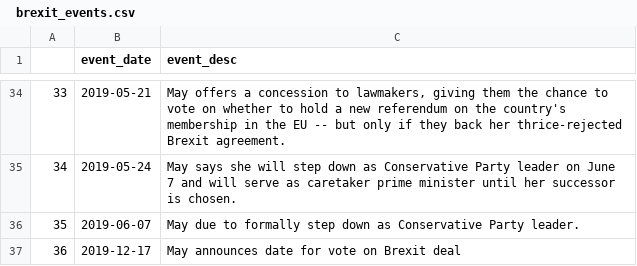
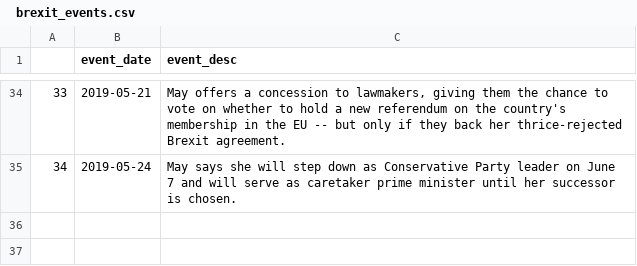
Before and after one commit to achmand/datascience-brexit, a CSV file: src/data/cleansed/ brexit_events.csv, drawn as a sheet; only a part is shown, gaps mark what is left out; the diff names each change by its address in the sheet, - before the commit and + after, or states it on an @@ line.

Commit message:
[CODE] Implemented t-test for event windowing fx.

```diff
--- a/src/data/cleansed/ brexit_events.csv
+++ b/src/data/cleansed/ brexit_events.csv
-row 36: 35 | 2019-06-07 | May due to formally step down as Conservative Party leader.
-row 37: 36 | 2019-12-17 | May announces date for vote on Brexit deal
```
Also changed, not shown: 8 other files.
